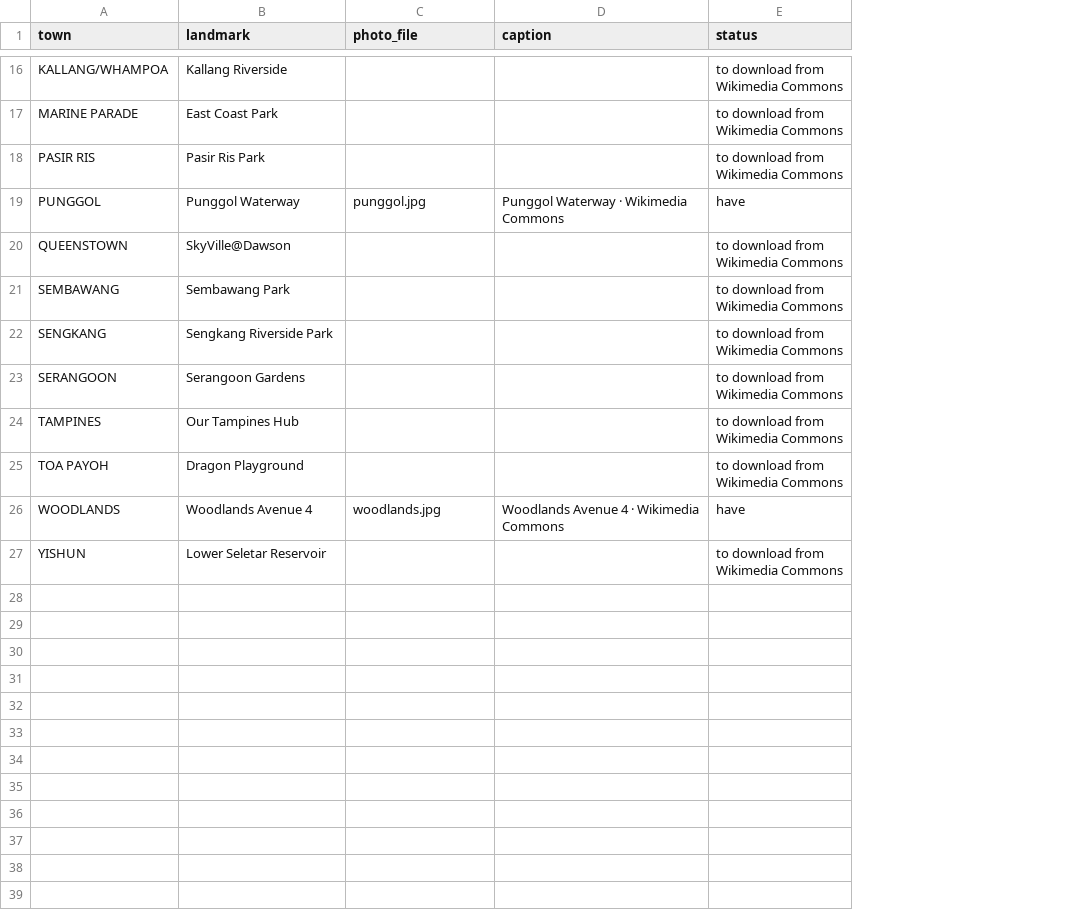
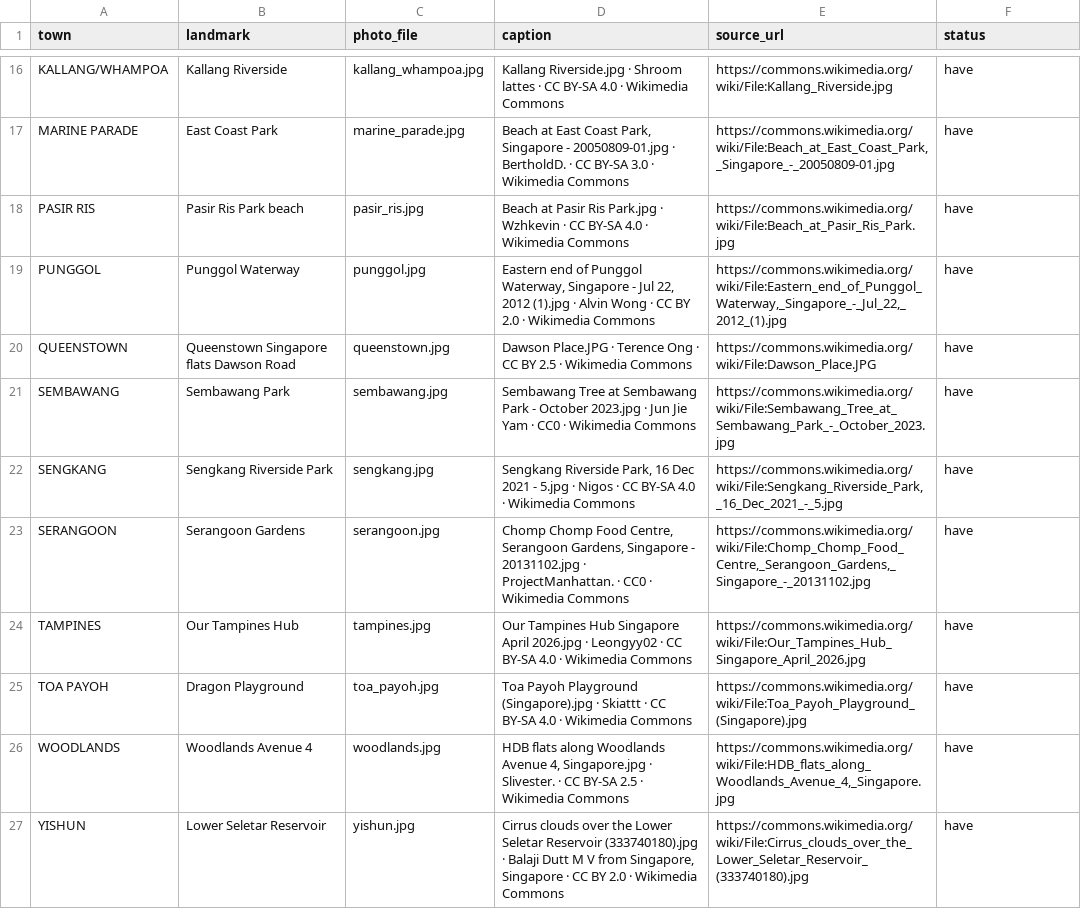
Before and after one commit to dansyfq/project-runway, a CSV file: data/photos/landmarks.csv, drawn as a sheet; only a part is shown, gaps mark what is left out; addresses are those after the commit; the diff covers the shown part only; the diff names each change by its address in the sheet, - before the commit and + after, or states it on an @@ line.

Commit message:
Add 26 Wikimedia Commons town photos with credits

```diff
--- a/data/photos/landmarks.csv
+++ b/data/photos/landmarks.csv
+column E (source_url), rows 16-27: https://commons.wikimedia.org/wiki/File:Kallang_Riverside.jpg | https://commons.wikimedia.org/wiki/File:Beach_at_East_Coast_Park,_Singapore_-_20050809-01.jpg | https://commons.wikimedia.org/wiki/File:Beach_at_Pasir_Ris_Park.jpg | https://commons.wikimedia.org/wiki/File:Eastern_end_of_Punggol_Waterway,_Singapore_-_Jul_22,_2012_(1).jpg | https://commons.wikimedia.org/wiki/File:Dawson_Place.JPG | https://commons.wikimedia.org/wiki/File:Sembawang_Tree_at_Sembawang_Park_-_October_2023.jpg | https://commons.wikimedia.org/wiki/File:Sengkang_Riverside_Park,_16_Dec_2021_-_5.jpg | https://commons.wikimedia.org/wiki/File:Chomp_Chomp_Food_Centre,_Serangoon_Gardens,_Singapore_-_20131102.jpg | https://commons.wikimedia.org/wiki/File:Our_Tampines_Hub_Singapore_April_2026.jpg | https://commons.wikimedia.org/wiki/File:Toa_Payoh_Playground_(Singapore).jpg | https://commons.wikimedia.org/wiki/File:HDB_flats_along_Woodlands_Avenue_4,_Singapore.jpg | https://commons.wikimedia.org/wiki/File:Cirrus_clouds_over_the_Lower_Seletar_Reservoir_(333740180).jpg
-C16 (photo_file): (empty)
+C16 (photo_file): kallang_whampoa.jpg
-D16 (caption): (empty)
+D16 (caption): Kallang Riverside.jpg · Shroom lattes · CC BY-SA 4.0 · Wikimedia Commons
-F16:F18 (status): to download from Wikimedia Commons
+F16:F18 (status): have
-C17 (photo_file): (empty)
+C17 (photo_file): marine_parade.jpg
-D17 (caption): (empty)
+D17 (caption): Beach at East Coast Park, Singapore - 20050809-01.jpg · BertholdD. · CC BY-SA 3.0 · Wikimedia Commons
-B18 (landmark): Pasir Ris Park
+B18 (landmark): Pasir Ris Park beach
-C18 (photo_file): (empty)
+C18 (photo_file): pasir_ris.jpg
-D18 (caption): (empty)
+D18 (caption): Beach at Pasir Ris Park.jpg · Wzhkevin · CC BY-SA 4.0 · Wikimedia Commons
-D19 (caption): Punggol Waterway · Wikimedia…
+D19 (caption): Eastern end of Punggol Waterway, Singapore - Jul 22, 2012 (1).jpg · Alvin Wong · CC BY 2.0 · Wikimedia…
-B20 (landmark): SkyVille@Dawson
+B20 (landmark): Queenstown Singapore flats Dawson Road
-C20 (photo_file): (empty)
+C20 (photo_file): queenstown.jpg
-D20 (caption): (empty)
+D20 (caption): Dawson Place.JPG · Terence Ong · CC BY 2.5 · Wikimedia Commons
-F20:F25 (status): to download from Wikimedia Commons
+F20:F25 (status): have
-C21 (photo_file): (empty)
+C21 (photo_file): sembawang.jpg
-D21 (caption): (empty)
+D21 (caption): Sembawang Tree at Sembawang Park - October 2023.jpg · Jun Jie Yam · CC0 · Wikimedia Commons
-C22 (photo_file): (empty)
+C22 (photo_file): sengkang.jpg
-D22 (caption): (empty)
+D22 (caption): Sengkang Riverside Park, 16 Dec 2021 - 5.jpg · Nigos · CC BY-SA 4.0 · Wikimedia Commons
-C23 (photo_file): (empty)
+C23 (photo_file): serangoon.jpg
-D23 (caption): (empty)
+D23 (caption): Chomp Chomp Food Centre, Serangoon Gardens, Singapore - 20131102.jpg · ProjectManhattan. · CC0 · Wikimedia Commons
-C24 (photo_file): (empty)
+C24 (photo_file): tampines.jpg
-D24 (caption): (empty)
+D24 (caption): Our Tampines Hub Singapore April 2026.jpg · Leongyy02 · CC BY-SA 4.0 · Wikimedia Commons
-C25 (photo_file): (empty)
+C25 (photo_file): toa_payoh.jpg
-D25 (caption): (empty)
+D25 (caption): Toa Payoh Playground (Singapore).jpg · Skiattt · CC BY-SA 4.0 · Wikimedia Commons
-D26 (caption): Woodlands Avenue 4 · Wikimedia…
+D26 (caption): HDB flats along Woodlands Avenue 4, Singapore.jpg · Slivester. · CC BY-SA 2.5 · Wikimedia…
-C27 (photo_file): (empty)
+C27 (photo_file): yishun.jpg
-D27 (caption): (empty)
+D27 (caption): Cirrus clouds over the Lower Seletar Reservoir (333740180).jpg · Balaji Dutt M V from Singapore, Singapore · CC BY 2.0 · Wikimedia Commons
-F27 (status): to download from Wikimedia Commons
+F27 (status): have
```
Also changed, not shown: 39 edited cells elsewhere in this file, 26 other files.
